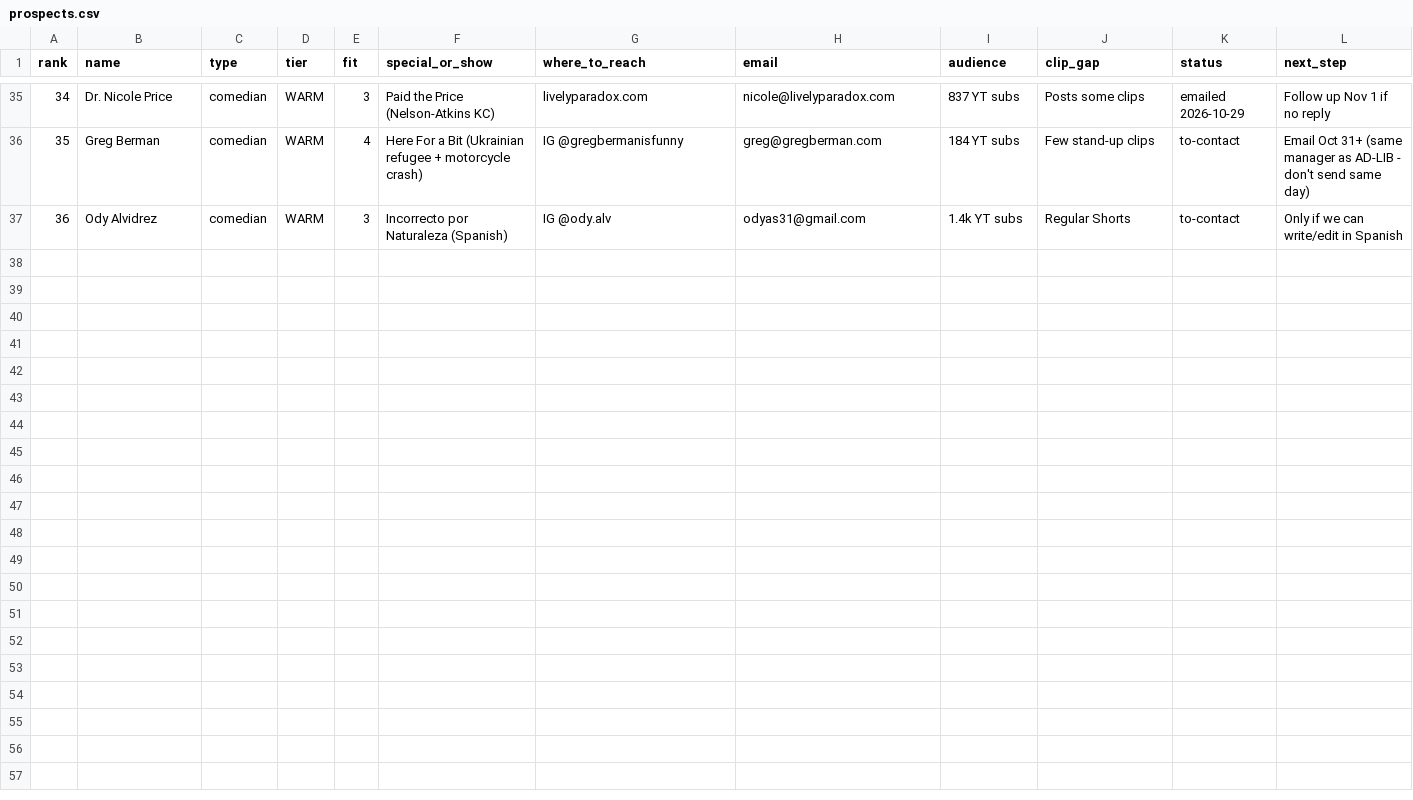
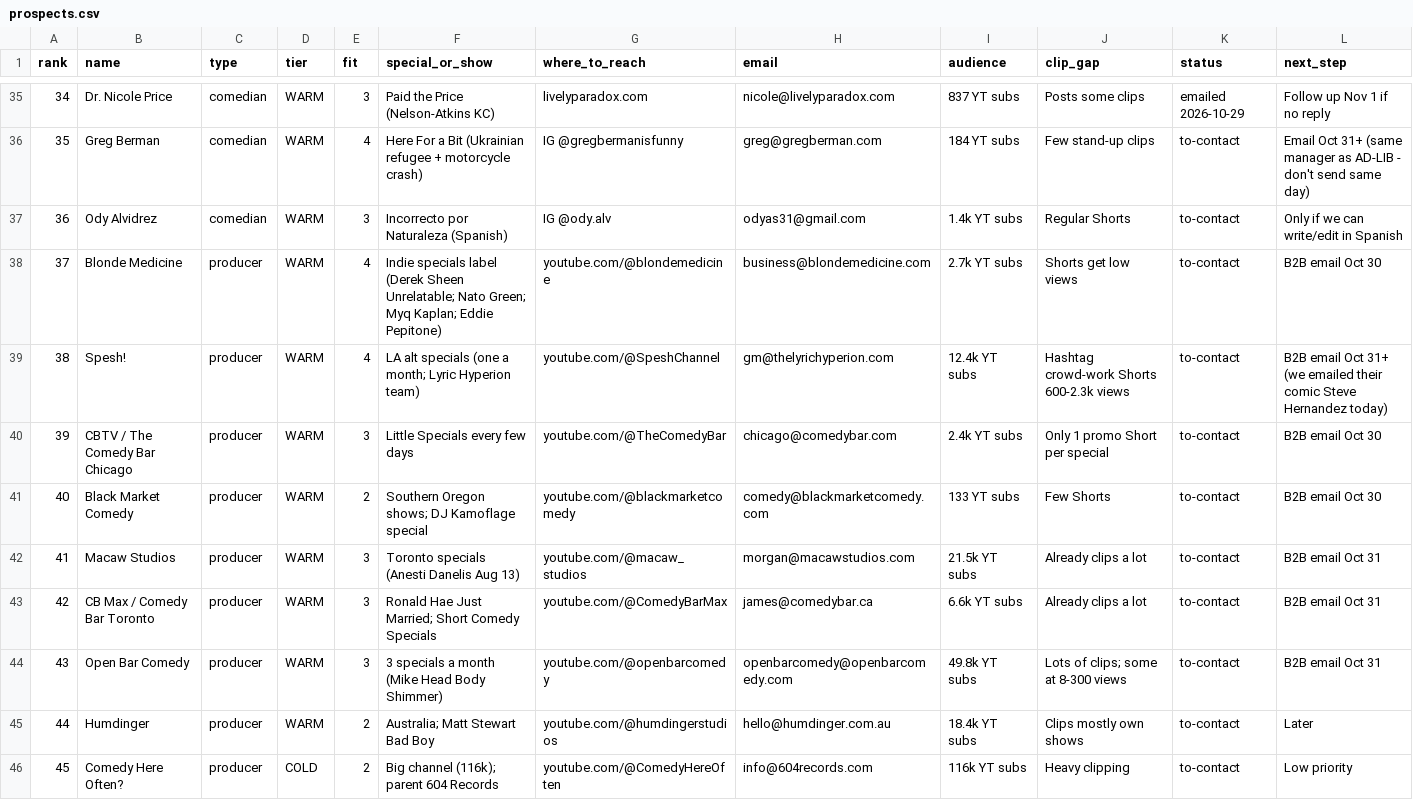
Before and after one commit to amdadmaui-beep/auto-aesprites, a CSV file: outreach/prospects.csv, drawn as a sheet; only a part is shown, gaps mark what is left out.

```diff
--- a/outreach/prospects.csv
+++ b/outreach/prospects.csv
@@ -37 +37,10 @@ rank,name,type,tier,fit,special_or_show,where_to_reach,email,audience,clip_gap,s
 36,Ody Alvidrez,comedian,WARM,3,Incorrecto por Naturaleza (Spanish),IG @ody.alv,odyas31@gmail.com,1.4k YT subs,Regular Shorts,to-contact,Only if we can write/edit in Spanish
+37,Blonde Medicine,producer,WARM,4,Indie specials label (Derek Sheen Unrelatable; Nato Green; Myq Kaplan; Eddie Pepitone),youtube.com/@blondemedicine,business@blondemedicine.com,2.7k YT subs,Shorts get low views,to-contact,B2B email Oct 30
+38,Spesh!,producer,WARM,4,LA alt specials (one a month; Lyric Hyperion team),youtube.com/@SpeshChannel,gm@thelyrichyperion.com,12.4k YT subs,Hashtag crowd-work Shorts 600-2.3k views,to-contact,B2B email Oct 31+ (we emailed their comic Steve Hernandez today)
+39,CBTV / The Comedy Bar Chicago,producer,WARM,3,Little Specials every few days,youtube.com/@TheComedyBar,chicago@comedybar.com,2.4k YT subs,Only 1 promo Short per special,to-contact,B2B email Oct 30
+40,Black Market Comedy,producer,WARM,2,Southern Oregon shows; DJ Kamoflage special,youtube.com/@blackmarketcomedy,comedy@blackmarketcomedy.com,133 YT subs,Few Shorts,to-contact,B2B email Oct 30
+41,Macaw Studios,producer,WARM,3,Toronto specials (Anesti Danelis Aug 13),youtube.com/@macaw_studios,morgan@macawstudios.com,21.5k YT subs,Already clips a lot,to-contact,B2B email Oct 31
+42,CB Max / Comedy Bar Toronto,producer,WARM,3,Ronald Hae Just Married; Short Comedy Specials,youtube.com/@ComedyBarMax,james@comedybar.ca,6.6k YT subs,Already clips a lot,to-contact,B2B email Oct 31
+43,Open Bar Comedy,producer,WARM,3,3 specials a month (Mike Head Body Shimmer),youtube.com/@openbarcomedy,openbarcomedy@openbarcomedy.com,49.8k YT subs,Lots of clips; some at 8-300 views,to-contact,B2B email Oct 31
+44,Humdinger,producer,WARM,2,Australia; Matt Stewart Bad Boy,youtube.com/@humdingerstudios,hello@humdinger.com.au,18.4k YT subs,Clips mostly own shows,to-contact,Later
+45,Comedy Here Often?,producer,COLD,2,Big channel (116k); parent 604 Records,youtube.com/@ComedyHereOften,info@604records.com,116k YT subs,Heavy clipping,to-contact,Low priority
```
Also changed, not shown: 1 other file.
